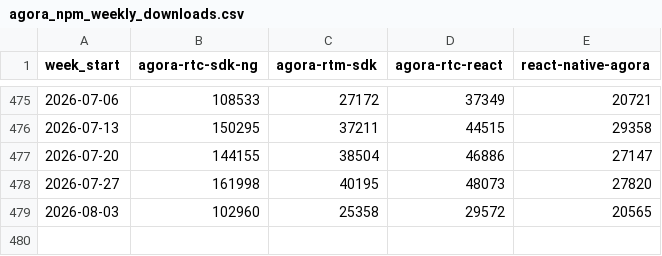
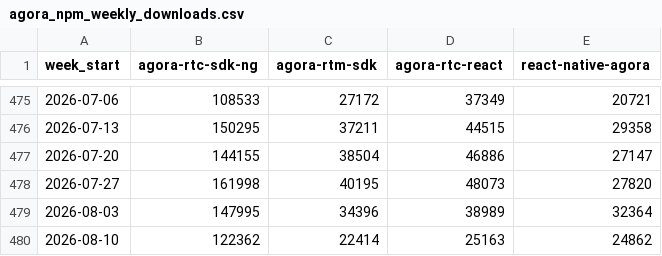
Before and after one commit to zheminlin266/Agora_API_Research, a CSV file: public/data/dev-npm-downloads/Data/agora_npm_weekly_downloads.csv, drawn as a sheet; only a part is shown, gaps mark what is left out.

```diff
--- a/public/data/dev-npm-downloads/Data/agora_npm_weekly_downloads.csv
+++ b/public/data/dev-npm-downloads/Data/agora_npm_weekly_downloads.csv
@@ -478,2 +478,3 @@ week_start,agora-rtc-sdk-ng,agora-rtm-sdk,agora-rtc-react,react-native-agora
 2026-07-27,161998,40195,48073,27820
-2026-08-03,102960,25358,29572,20565
+2026-08-03,147995,34396,38989,32364
+2026-08-10,122362,22414,25163,24862
```
Also changed, not shown: public/data/dev-npm-downloads/Data/agora_pypi_weekly_downloads.csv, public/data/dev-npm-downloads/Data/livekit_npm_weekly_downloads.csv, 9 other files.
